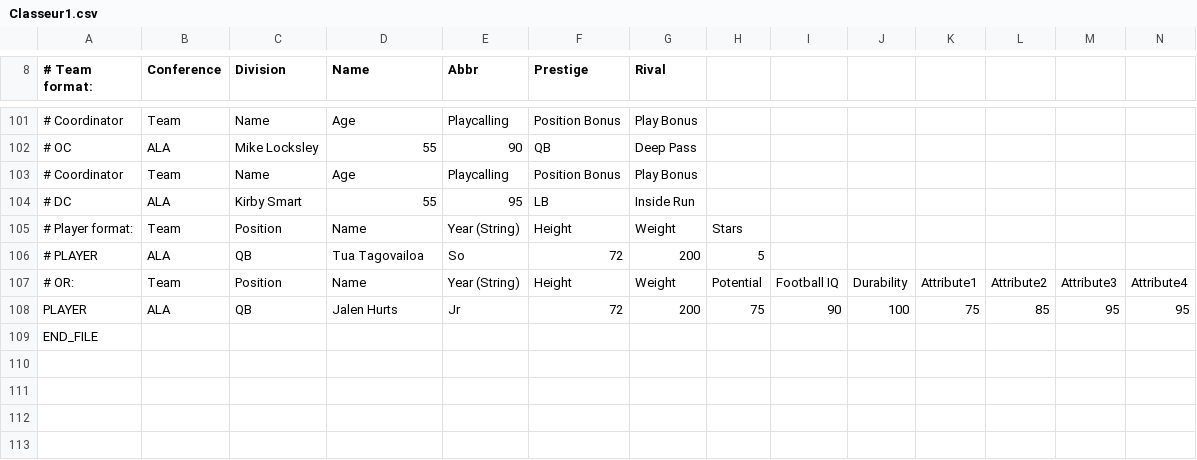
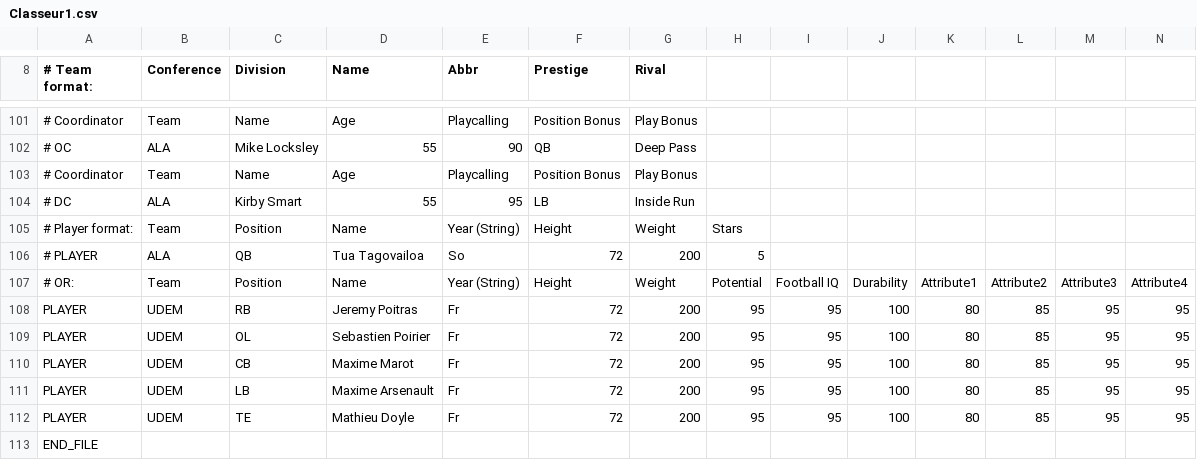
Before and after one commit to jp4293/roster, a CSV file: Classeur1.csv, drawn as a sheet; only a part is shown, gaps mark what is left out; addresses are those after the commit; the diff names each change by its address in the sheet, - before the commit and + after, or states it on an @@ line.

Commit message:
Update Classeur1.csv

```diff
--- a/Classeur1.csv
+++ b/Classeur1.csv
+row 108: PLAYER | UDEM | RB | Jeremy Poitras | Fr | 72 | 200 | 95 | 95 | 100 | 80 | 85 | 95 | 95
+row 109: PLAYER | UDEM | OL | Sebastien Poirier | Fr | 72 | 200 | 95 | 95 | 100 | 80 | 85 | 95 | 95
+row 110: PLAYER | UDEM | CB | Maxime Marot | Fr | 72 | 200 | 95 | 95 | 100 | 80 | 85 | 95 | 95
-B111 (Conference): ALA
+B111 (Conference): UDEM
-C111 (Division): QB
+C111 (Division): LB
-D111 (Name): Jalen Hurts
+D111 (Name): Maxime Arsenault
-E111 (Abbr): Jr
+E111 (Abbr): Fr
-H111: 75
+H111: 95
-I111: 90
+I111: 95
-K111: 75
+K111: 80
+row 112: PLAYER | UDEM | TE | Mathieu Doyle | Fr | 72 | 200 | 95 | 95 | 100 | 80 | 85 | 95 | 95
```
